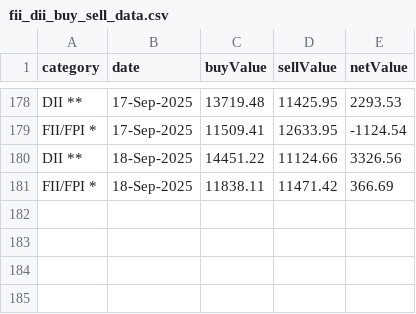
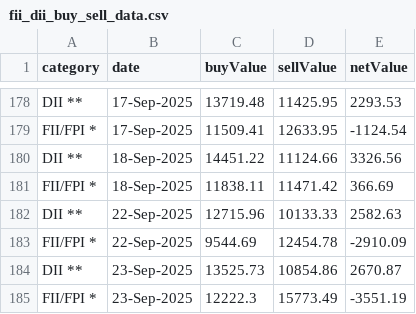
Before and after one commit to senthilkumarimuth/metrices, a CSV file: data/fii_dii_buy_sell_data.csv, drawn as a sheet; only a part is shown, gaps mark what is left out; the diff names each change by its address in the sheet, - before the commit and + after, or states it on an @@ line.

```diff
--- a/data/fii_dii_buy_sell_data.csv
+++ b/data/fii_dii_buy_sell_data.csv
+row 182: DII ** | 22-Sep-2025 | 12715.96 | 10133.33 | 2582.63
+row 183: FII/FPI * | 22-Sep-2025 | 9544.69 | 12454.78 | -2910.09
+row 184: DII ** | 23-Sep-2025 | 13525.73 | 10854.86 | 2670.87
+row 185: FII/FPI * | 23-Sep-2025 | 12222.3 | 15773.49 | -3551.19
```
Also changed, not shown: data/gold_price_data.csv, data/usd_to_inr_exchange_rate.csv, 4 other files.
